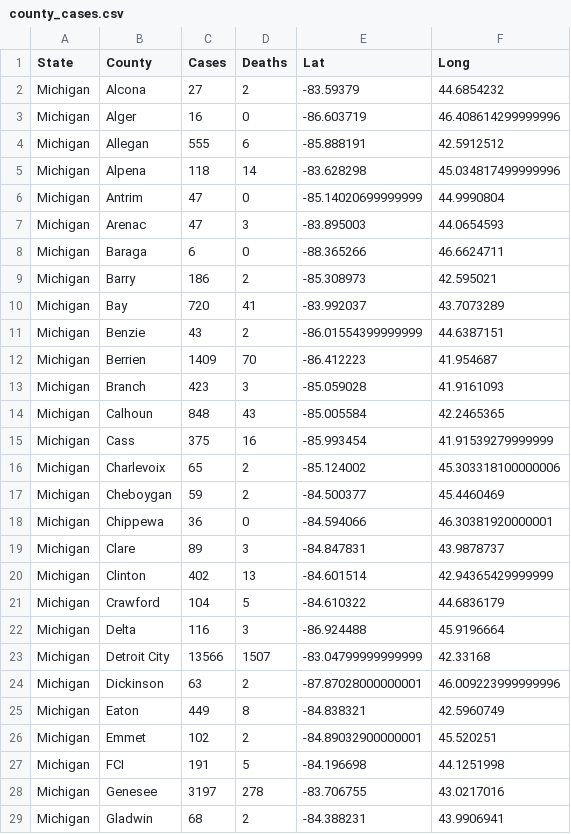
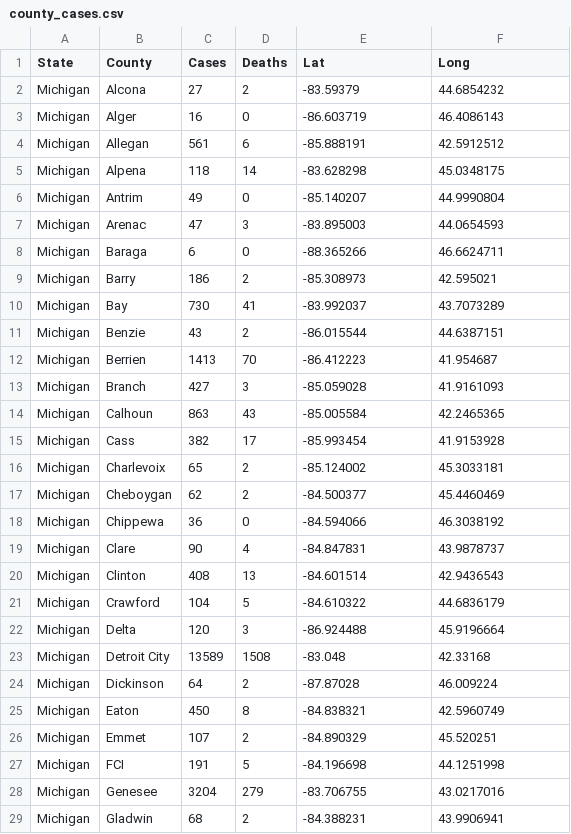
Before and after one commit to jsanciangco/MI_Covid-19, a CSV file: county_cases.csv, drawn as a sheet; only a part is shown; the diff covers the shown part only.

```diff
--- a/county_cases.csv
+++ b/county_cases.csv
@@ -2,6 +2,6 @@ State,County,Cases,Deaths,Lat,Long
 Michigan,Alcona,27,2,-83.59379,44.6854232
-Michigan,Alger,16,0,-86.603719,46.408614299999996
-Michigan,Allegan,555,6,-85.888191,42.5912512
-Michigan,Alpena,118,14,-83.628298,45.034817499999996
-Michigan,Antrim,47,0,-85.14020699999999,44.9990804
+Michigan,Alger,16,0,-86.603719,46.4086143
+Michigan,Allegan,561,6,-85.888191,42.5912512
+Michigan,Alpena,118,14,-83.628298,45.0348175
+Michigan,Antrim,49,0,-85.140207,44.9990804
 Michigan,Arenac,47,3,-83.895003,44.0654593
@@ -9,21 +9,21 @@ Michigan,Baraga,6,0,-88.365266,46.6624711
 Michigan,Barry,186,2,-85.308973,42.595021
-Michigan,Bay,720,41,-83.992037,43.7073289
-Michigan,Benzie,43,2,-86.01554399999999,44.6387151
-Michigan,Berrien,1409,70,-86.412223,41.954687
-Michigan,Branch,423,3,-85.059028,41.9161093
-Michigan,Calhoun,848,43,-85.005584,42.2465365
-Michigan,Cass,375,16,-85.993454,41.91539279999999
-Michigan,Charlevoix,65,2,-85.124002,45.303318100000006
-Michigan,Cheboygan,59,2,-84.500377,45.4460469
-Michigan,Chippewa,36,0,-84.594066,46.30381920000001
-Michigan,Clare,89,3,-84.847831,43.9878737
-Michigan,Clinton,402,13,-84.601514,42.94365429999999
+Michigan,Bay,730,41,-83.992037,43.7073289
+Michigan,Benzie,43,2,-86.015544,44.6387151
+Michigan,Berrien,1413,70,-86.412223,41.954687
+Michigan,Branch,427,3,-85.059028,41.9161093
+Michigan,Calhoun,863,43,-85.005584,42.2465365
+Michigan,Cass,382,17,-85.993454,41.9153928
+Michigan,Charlevoix,65,2,-85.124002,45.3033181
+Michigan,Cheboygan,62,2,-84.500377,45.4460469
+Michigan,Chippewa,36,0,-84.594066,46.3038192
+Michigan,Clare,90,4,-84.847831,43.9878737
+Michigan,Clinton,408,13,-84.601514,42.9436543
 Michigan,Crawford,104,5,-84.610322,44.6836179
-Michigan,Delta,116,3,-86.924488,45.9196664
-Michigan,Detroit City,13566,1507,-83.04799999999999,42.33168
-Michigan,Dickinson,63,2,-87.87028000000001,46.009223999999996
-Michigan,Eaton,449,8,-84.838321,42.5960749
-Michigan,Emmet,102,2,-84.89032900000001,45.520251
+Michigan,Delta,120,3,-86.924488,45.9196664
+Michigan,Detroit City,13589,1508,-83.048,42.33168
+Michigan,Dickinson,64,2,-87.87028,46.009224
+Michigan,Eaton,450,8,-84.838321,42.5960749
+Michigan,Emmet,107,2,-84.890329,45.520251
 Michigan,FCI,191,5,-84.196698,44.1251998
-Michigan,Genesee,3197,278,-83.706755,43.0217016
+Michigan,Genesee,3204,279,-83.706755,43.0217016
 Michigan,Gladwin,68,2,-84.388231,43.9906941
```
Also changed, not shown: 85 edited cells elsewhere in this file, 1 other file.
